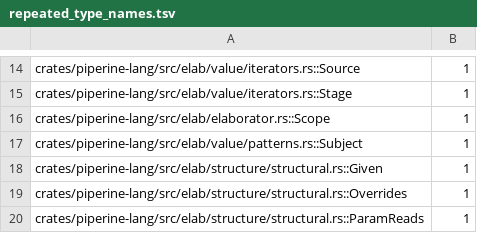
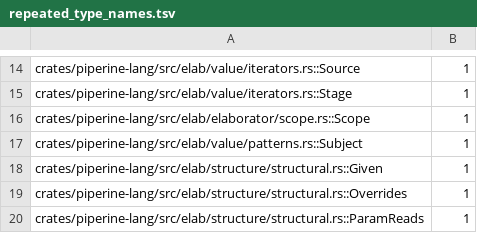
Before and after one commit to vkeslarek/piperine, a TSV file: crates/piperine-repository-guards/allowances/piperine-lang/repeated_type_names.tsv, drawn as a sheet; only a part is shown, gaps mark what is left out.

```diff
--- a/crates/piperine-repository-guards/allowances/piperine-lang/repeated_type_names.tsv
+++ b/crates/piperine-repository-guards/allowances/piperine-lang/repeated_type_names.tsv
@@ -15,3 +15,3 @@ crates/piperine-lang/src/elab/value/iterators.rs::Source	1
 crates/piperine-lang/src/elab/value/iterators.rs::Stage	1
-crates/piperine-lang/src/elab/elaborator.rs::Scope	1
+crates/piperine-lang/src/elab/elaborator/scope.rs::Scope	1
 crates/piperine-lang/src/elab/value/patterns.rs::Subject	1
```
Also changed, not shown: crates/piperine-repository-guards/allowances/piperine-lang/impls_away_from_their_type.tsv, crates/piperine-repository-guards/allowances/piperine-lang/undeclared_words.tsv, 17 other files.
